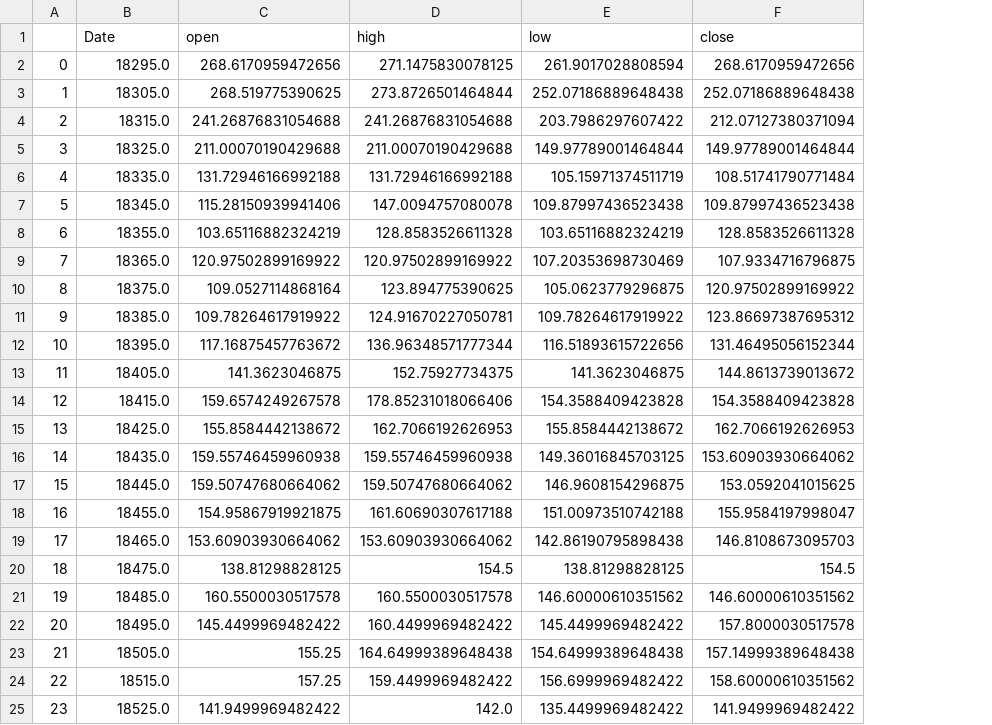
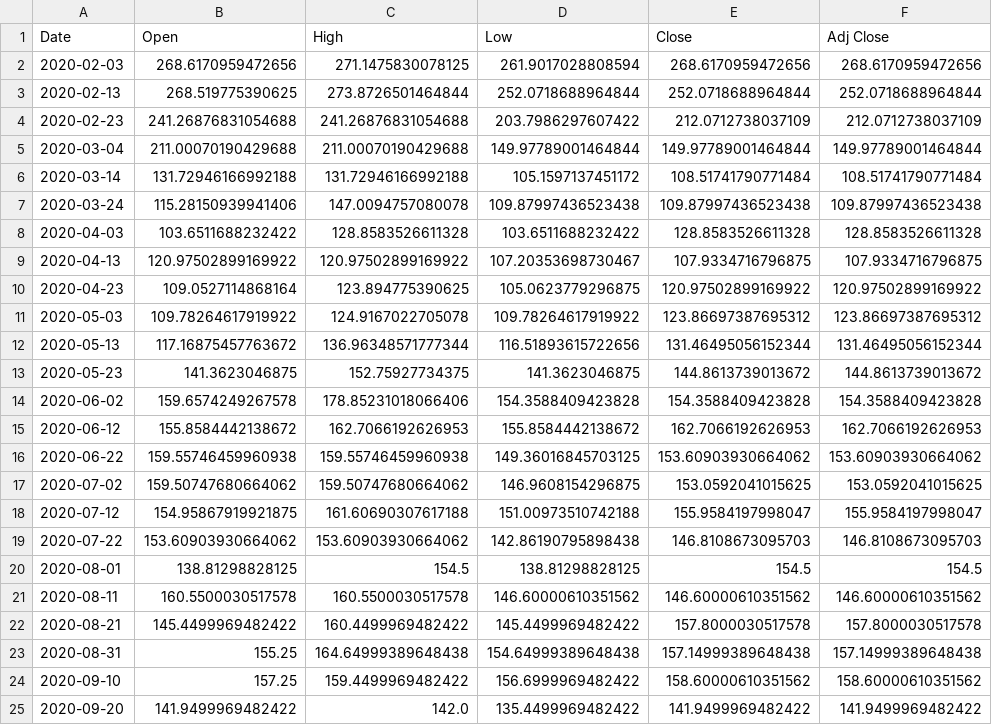
Before and after one commit to uzzibuzzi/Stock_from, a CSV file: save/MULTI-UNITS.csv, drawn as a sheet; only a part is shown; removed rows and columns are numbered as before the commit, all else as after; the diff covers the shown part only; the diff names each change by its address in the sheet, - before the commit and + after, or states it on an @@ line.

```diff
--- a/save/MULTI-UNITS.csv
+++ b/save/MULTI-UNITS.csv
-column A, row 2: 0; rows 4-7: 2 | 3 | 4 | 5; rows 9-25: 7 | 8 | 9 | 10 | 11 | 12 | 13 | 14 | 15 | 16 | 17 | 18 | 19 | 20 | 21 | 22 | 23
+column E (Close), row 2: 268.6170959472656; rows 4-7: 212.0712738037109 | 149.97789001464844 | 108.51741790771484 | 109.87997436523438; rows 9-25: 107.9334716796875 | 120.97502899169922 | 123.86697387695312 | 131.46495056152344 | 144.8613739013672 | 154.3588409423828 | 162.7066192626953 | 153.60903930664062 | 153.0592041015625 | 155.9584197998047 | 146.8108673095703 | 154.5 | 146.60000610351562 | 157.8000030517578 | 157.14999389648438 | 158.60000610351562 | 141.9499969482422
-B1: open
+B1: Open
-C1: high
+C1: High
-D1: low
+D1: Low
-F1: close
+F1: Adj Close
-A2 (Date): 18295.0
+A2 (Date): 2020-02-03
-row 3: 1 | 18305.0 | 268.519775390625 | 273.8726501464844 | 252.07186889648438 | 252.07186889648438
+row 3: 2020-02-13 | 268.519775390625 | 273.8726501464844 | 252.0718688964844 | 252.0718688964844 | 252.0718688964844
-A4 (Date): 18315.0
+A4 (Date): 2020-02-23
-F4 (Adj Close): 212.07127380371094
+F4 (Adj Close): 212.0712738037109
-A5 (Date): 18325.0
+A5 (Date): 2020-03-04
-A6 (Date): 18335.0
+A6 (Date): 2020-03-14
-D6 (Low): 105.15971374511719
+D6 (Low): 105.1597137451172
-A7 (Date): 18345.0
+A7 (Date): 2020-03-24
-row 8: 6 | 18355.0 | 103.65116882324219 | 128.8583526611328 | 103.65116882324219 | 128.8583526611328
+row 8: 2020-04-03 | 103.6511688232422 | 128.8583526611328 | 103.6511688232422 | 128.8583526611328 | 128.8583526611328
-A9 (Date): 18365.0
+A9 (Date): 2020-04-13
-D9 (Low): 107.20353698730469
+D9 (Low): 107.20353698730467
-A10 (Date): 18375.0
+A10 (Date): 2020-04-23
-A11 (Date): 18385.0
+A11 (Date): 2020-05-03
-C11 (High): 124.91670227050781
+C11 (High): 124.9167022705078
-A12 (Date): 18395.0
+A12 (Date): 2020-05-13
-A13 (Date): 18405.0
+A13 (Date): 2020-05-23
-A14 (Date): 18415.0
+A14 (Date): 2020-06-02
-A15 (Date): 18425.0
+A15 (Date): 2020-06-12
-A16 (Date): 18435.0
+A16 (Date): 2020-06-22
-A17 (Date): 18445.0
+A17 (Date): 2020-07-02
-A18 (Date): 18455.0
+A18 (Date): 2020-07-12
-A19 (Date): 18465.0
+A19 (Date): 2020-07-22
-A20 (Date): 18475.0
+A20 (Date): 2020-08-01
-A21 (Date): 18485.0
+A21 (Date): 2020-08-11
-A22 (Date): 18495.0
+A22 (Date): 2020-08-21
-A23 (Date): 18505.0
+A23 (Date): 2020-08-31
-A24 (Date): 18515.0
+A24 (Date): 2020-09-10
-A25 (Date): 18525.0
+A25 (Date): 2020-09-20
```
Also changed, not shown: 3 added rows, 3 removed rows and 10 edited cells elsewhere in this file, save/MULTI-UNITS LUXEMBOURG - Lyxor Euro Government Bond (DR) UCITS ETF - Acc.csv, save/Nanogate AG.csv, 45 other files.
